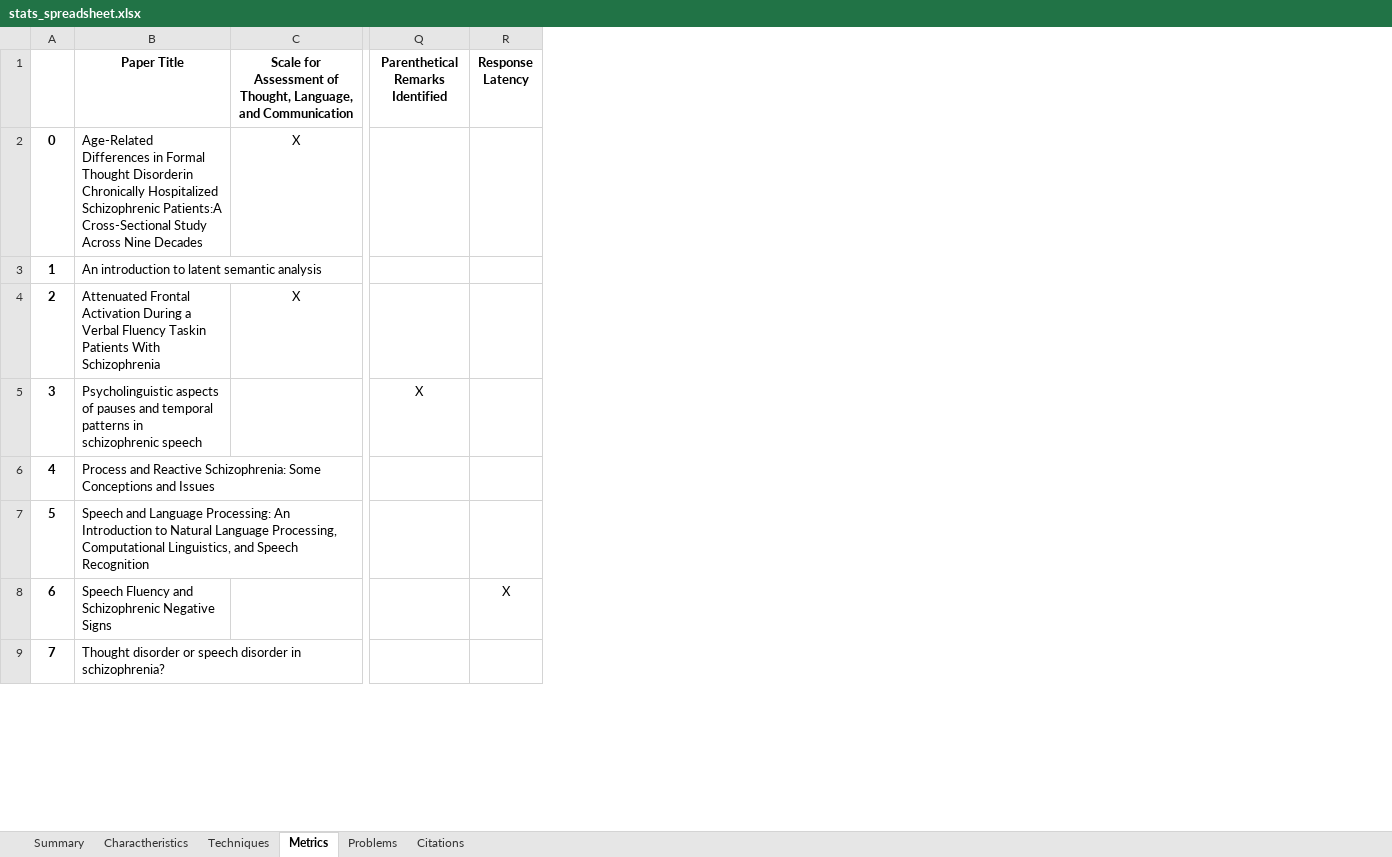
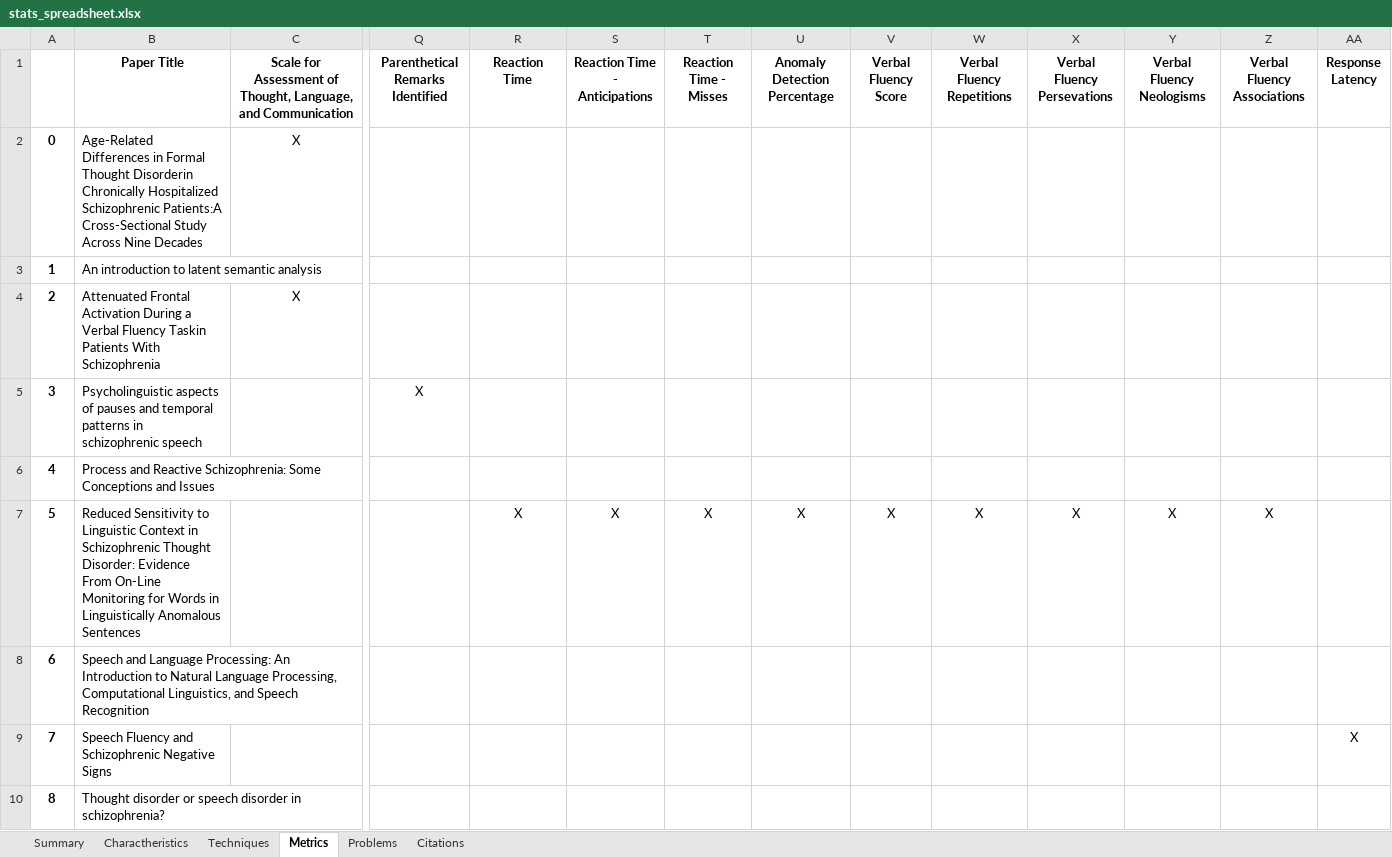
Before and after one commit to Sousa99/DMEIC-2122, an Excel workbook: papers/stats/stats_spreadsheet.xlsx, sheet Metrics, drawn as a sheet; only a part is shown, gaps mark what is left out; values as stored, in another font and other column widths than the file's, no borders; addresses are those after the commit; rows hold the shown columns only; the diff names each change by its address in the sheet, - before the commit and + after, or states it on an @@ line.

```diff
--- a/papers/stats/stats_spreadsheet.xlsx (sheet Metrics)
+++ b/papers/stats/stats_spreadsheet.xlsx (sheet Metrics)
+column R (Reaction Time), empty
+column S (Reaction Time - Anticipations), empty
+column T (Reaction Time - Misses), empty
+column U (Anomaly Detection Percentage), empty
+column V (Verbal Fluency Score), empty
+column W (Verbal Fluency Repetitions), empty
+column X (Verbal Fluency Persevations), empty
+column Y (Verbal Fluency Neologisms), empty
+column Z (Verbal Fluency Associations), empty
+row 7: 5 | Reduced Sensitivity to Linguistic Context in Schizophrenic Thought Disorder: Evidence From On-Line Monitoring for Words in Linguistically Anomalous Sentences |  |  | X | X | X | X | X | X | X | X | X
@@ column A renumbered between rows 8 and 10 @@
```
Also changed, not shown: sheet Techniques, sheet Citations, sheet Charactheristics, sheet Summary, sheet Problems, 3 other files.
